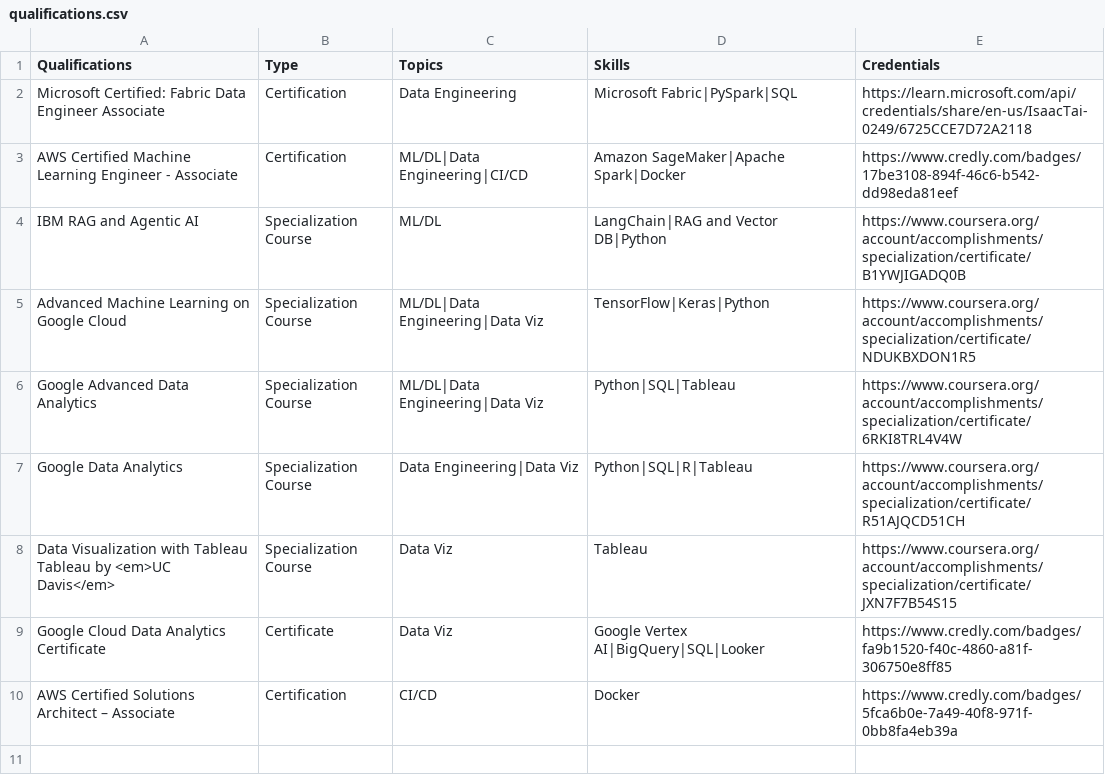
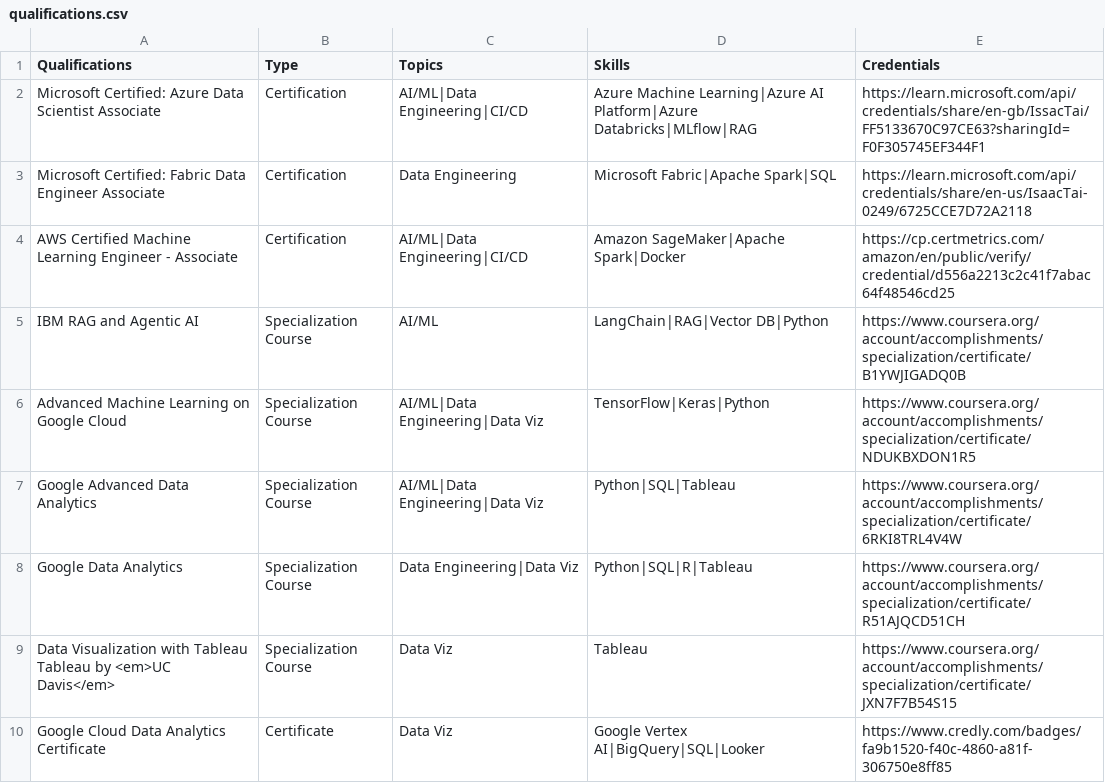
Before and after one commit to issactai0124/issactai0124.github.io, a CSV file: assets/qualifications.csv, drawn as a sheet.

Commit message:
added DP-100 certification and applied some minor fixes

```diff
--- a/assets/qualifications.csv
+++ b/assets/qualifications.csv
@@ -1,7 +1,8 @@
 Qualifications	Type	Topics	Skills	Credentials
-Microsoft Certified: Fabric Data Engineer Associate	Certification	Data Engineering	Microsoft Fabric|PySpark|SQL	https://learn.microsoft.com/api/credentials/share/en-us/IsaacTai-0249/6725CCE7D72A2118
-AWS Certified Machine Learning Engineer - Associate	Certification	ML/DL|Data Engineering|CI/CD	Amazon SageMaker|Apache Spark|Docker	https://www.credly.com/badges/17be3108-894f-46c6-b542-dd98eda81eef
-IBM RAG and Agentic AI	Specialization Course	ML/DL	LangChain|RAG and Vector DB|Python	https://www.coursera.org/account/accomplishments/specialization/certificate/B1YWJIGADQ0B
-Advanced Machine Learning on Google Cloud	Specialization Course	ML/DL|Data Engineering|Data Viz	TensorFlow|Keras|Python	https://www.coursera.org/account/accomplishments/specialization/certificate/NDUKBXDON1R5
-Google Advanced Data Analytics	Specialization Course	ML/DL|Data Engineering|Data Viz	Python|SQL|Tableau	https://www.coursera.org/account/accomplishments/specialization/certificate/6RKI8TRL4V4W
+Microsoft Certified: Azure Data Scientist Associate	Certification	AI/ML|Data Engineering|CI/CD	Azure Machine Learning|Azure AI Platform|Azure Databricks|MLflow|RAG	https://learn.microsoft.com/api/credentials/share/en-gb/IssacTai/FF5133670C97CE63?sharingId=F0F305745EF344F1
+Microsoft Certified: Fabric Data Engineer Associate	Certification	Data Engineering	Microsoft Fabric|Apache Spark|SQL	https://learn.microsoft.com/api/credentials/share/en-us/IsaacTai-0249/6725CCE7D72A2118
+AWS Certified Machine Learning Engineer - Associate	Certification	AI/ML|Data Engineering|CI/CD	Amazon SageMaker|Apache Spark|Docker	https://cp.certmetrics.com/amazon/en/public/verify/credential/d556a2213c2c41f7abac64f48546cd25
+IBM RAG and Agentic AI	Specialization Course	AI/ML	LangChain|RAG|Vector DB|Python	https://www.coursera.org/account/accomplishments/specialization/certificate/B1YWJIGADQ0B
+Advanced Machine Learning on Google Cloud	Specialization Course	AI/ML|Data Engineering|Data Viz	TensorFlow|Keras|Python	https://www.coursera.org/account/accomplishments/specialization/certificate/NDUKBXDON1R5
+Google Advanced Data Analytics	Specialization Course	AI/ML|Data Engineering|Data Viz	Python|SQL|Tableau	https://www.coursera.org/account/accomplishments/specialization/certificate/6RKI8TRL4V4W
 Google Data Analytics	Specialization Course	Data Engineering|Data Viz	Python|SQL|R|Tableau	https://www.coursera.org/account/accomplishments/specialization/certificate/R51AJQCD51CH
@@ -9,2 +10 @@ Data Visualization with Tableau Tableau by <em>UC Davis</em>	Specialization Cour
 Google Cloud Data Analytics Certificate	Certificate	Data Viz	Google Vertex AI|BigQuery|SQL|Looker	https://www.credly.com/badges/fa9b1520-f40c-4860-a81f-306750e8ff85
-AWS Certified Solutions Architect – Associate	Certification	CI/CD	Docker	https://www.credly.com/badges/5fca6b0e-7a49-40f8-971f-0bb8fa4eb39a
```
Also changed, not shown: assets/experience.csv, assets/skills.csv, 1 other file.
